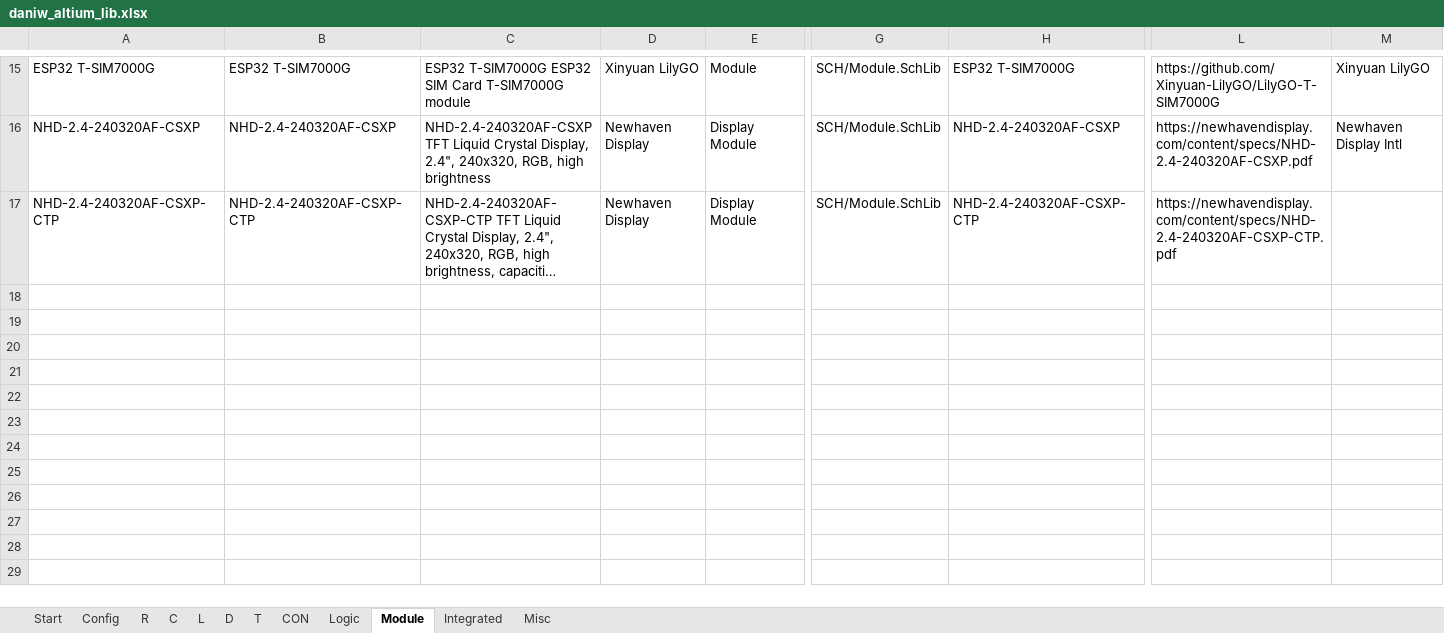
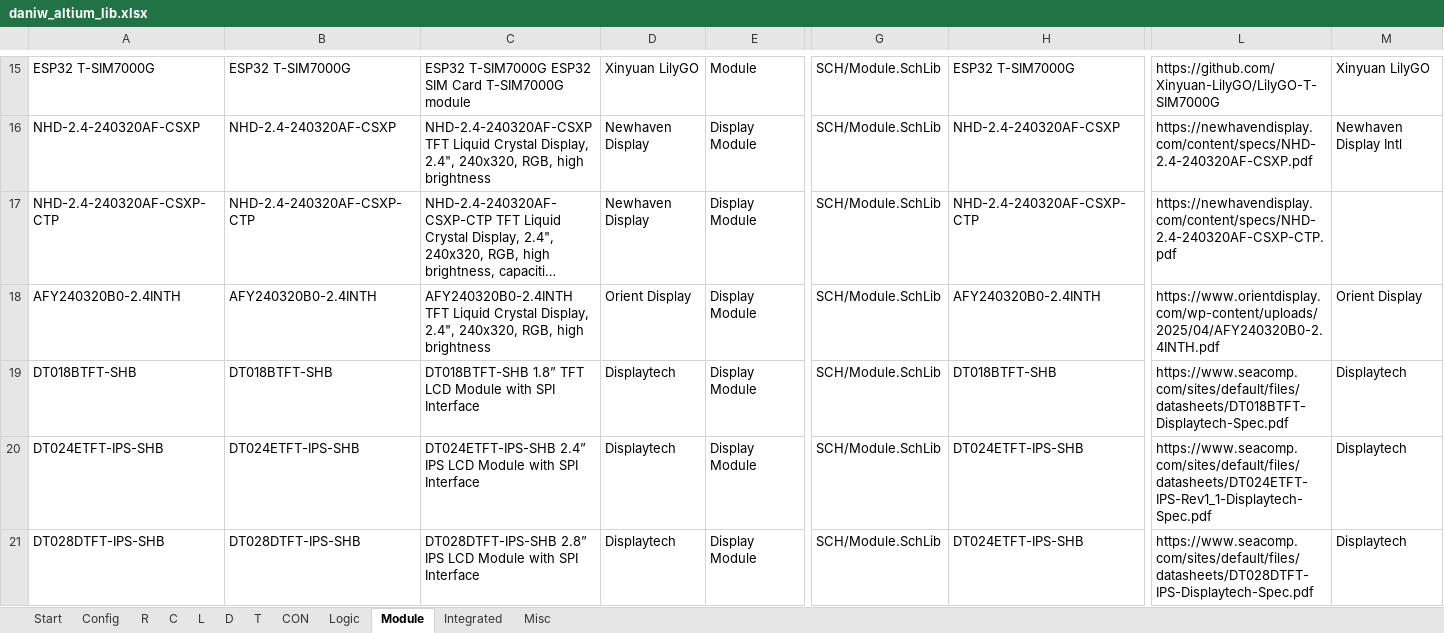
Before and after one commit to daniw/altium_lib, an Excel workbook: daniw_altium_lib.xlsx, sheet Module, drawn as a sheet; only a part is shown, gaps mark what is left out; long unchanged cells end in …; values as stored, in another font and other column widths than the file's, no borders; rows hold the shown columns only; the diff names each change by its address in the sheet, - before the commit and + after, or states it on an @@ line.

Commit message:
Display modules AFY240320B0-2.4INTH, DT018BTFT-SHB, DT024ETFT-IPS-SHB and DT028DTFT-IPS-SHB

```diff
--- a/daniw_altium_lib.xlsx (sheet Module)
+++ b/daniw_altium_lib.xlsx (sheet Module)
+row 18: AFY240320B0-2.4INTH | AFY240320B0-2.4INTH | AFY240320B0-2.4INTH TFT Liquid Crystal Display, 2.4", 240x320, RGB, high brightness | Orient Display | Display Module | SCH/Module.SchLib | AFY240320B0-2.4INTH | https://www.orientdisplay.com/wp-content/uploads/2025/04/AFY240320B0-2.4INTH.pdf | Orient Display
+row 19: DT018BTFT-SHB | DT018BTFT-SHB | DT018BTFT-SHB 1.8” TFT LCD Module with SPI Interface | Displaytech | Display Module | SCH/Module.SchLib | DT018BTFT-SHB | https://www.seacomp.com/sites/default/files/datasheets/DT018BTFT-Displaytech-Spec.pdf | Displaytech
+row 20: DT024ETFT-IPS-SHB | DT024ETFT-IPS-SHB | DT024ETFT-IPS-SHB 2.4” IPS LCD Module with SPI Interface | Displaytech | Display Module | SCH/Module.SchLib | DT024ETFT-IPS-SHB | https://www.seacomp.com/sites/default/files/datasheets/DT024ETFT-IPS-Rev1_1-Displaytech-Spec.pdf | Displaytech
+row 21: DT028DTFT-IPS-SHB | DT028DTFT-IPS-SHB | DT028DTFT-IPS-SHB 2.8” IPS LCD Module with SPI Interface | Displaytech | Display Module | SCH/Module.SchLib | DT024ETFT-IPS-SHB | https://www.seacomp.com/sites/default/files/datasheets/DT028DTFT-IPS-Displaytech-Spec.pdf | Displaytech
```
Also changed, not shown: 1 other file.
